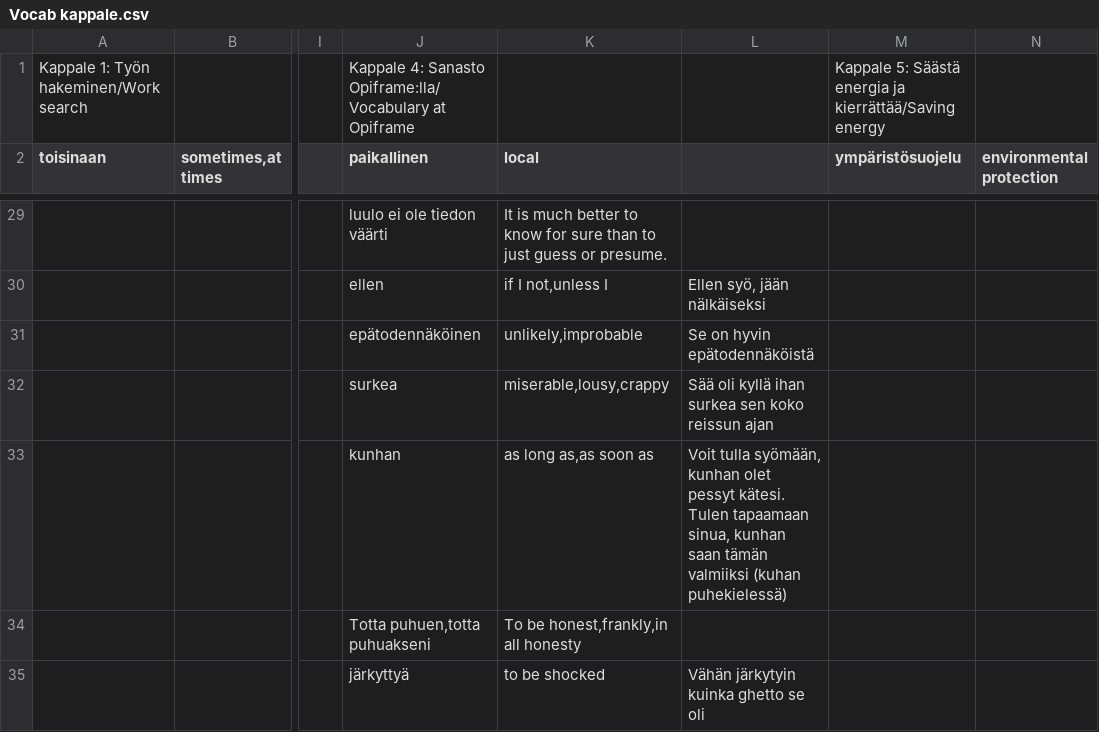
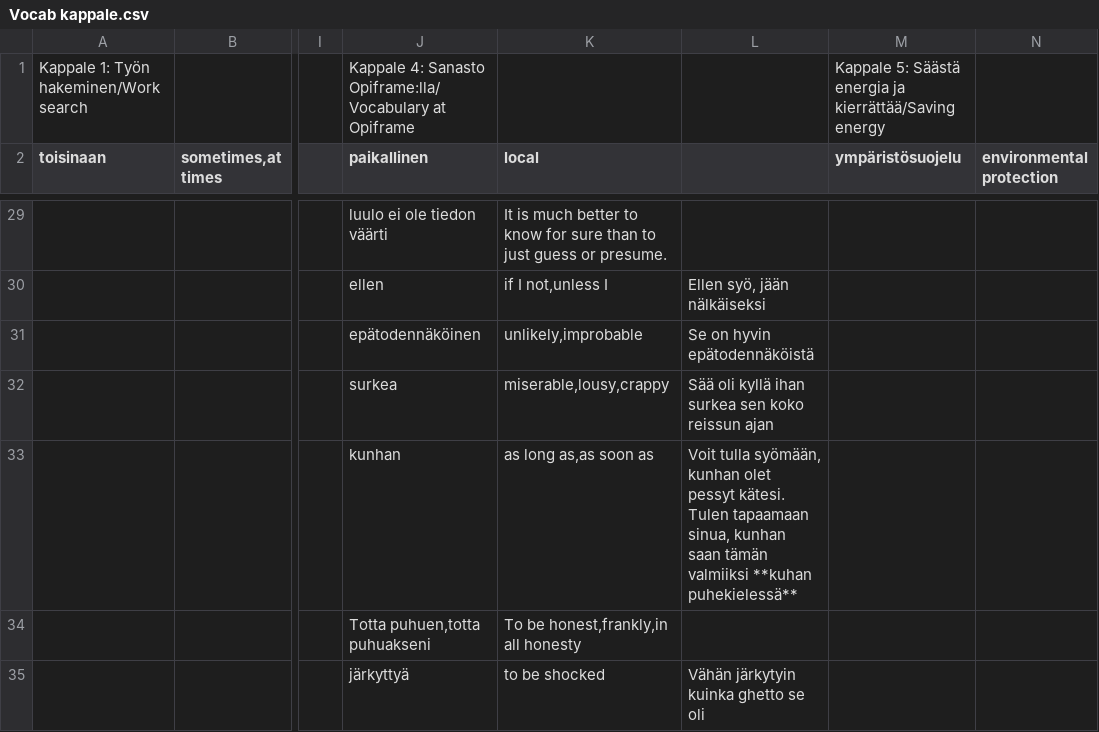
Before and after one commit to AntHaa78/Quiz, a CSV file: Vocab kappale.csv, drawn as a sheet; only a part is shown, gaps mark what is left out; the diff names each change by its address in the sheet, - before the commit and + after, or states it on an @@ line.

```diff
--- a/Vocab kappale.csv
+++ b/Vocab kappale.csv
-L33: …tämän valmiiksi (kuhan puhekielessä)
+L33: …tämän valmiiksi **kuhan puhekielessä**
```
Also changed, not shown: leaderboard.csv, 1 other file.
